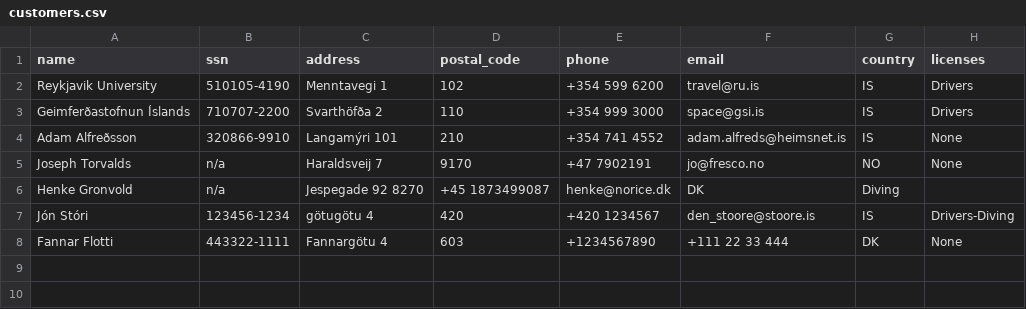
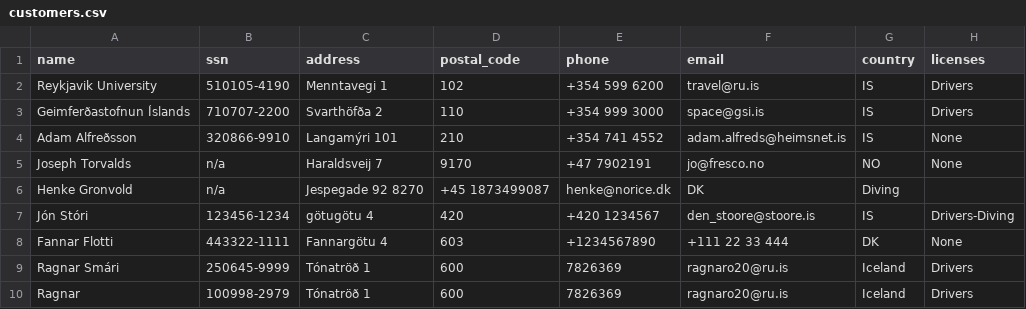
Before and after one commit to ThorRafnar/NaNAirCarRental, a CSV file: src/data_layer/data_files/customers.csv, drawn as a sheet; the diff names each change by its address in the sheet, - before the commit and + after, or states it on an @@ line.

```diff
--- a/src/data_layer/data_files/customers.csv
+++ b/src/data_layer/data_files/customers.csv
+row 9: Ragnar Smári | 250645-9999 | Tónatröð 1 | 600 | 7826369 | ragnaro20@ru.is | Iceland | Drivers
+row 10: Ragnar | 100998-2979 | Tónatröð 1 | 600 | 7826369 | ragnaro20@ru.is | Iceland | Drivers
```
Also changed, not shown: src/data_layer/data_files/contracts.csv, src/data_layer/data_files/utilization.csv, 2 other files.
